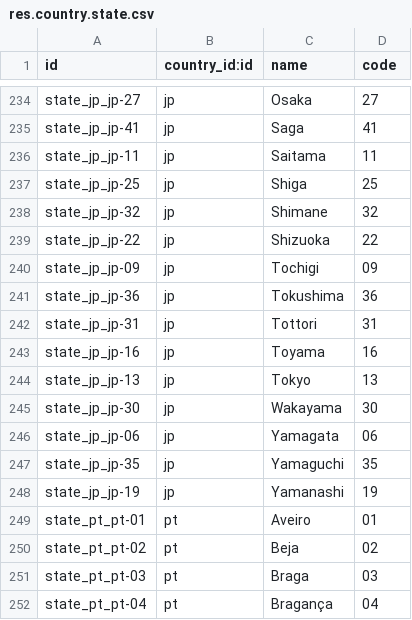
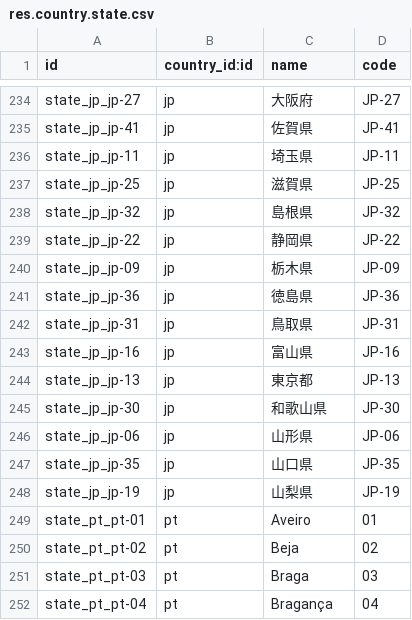
Before and after one commit to acsone/odoo, a CSV file: odoo/addons/base/data/res.country.state.csv, drawn as a sheet; only a part is shown, gaps mark what is left out; the diff covers the shown part only; the diff names each change by its address in the sheet, - before the commit and + after, or states it on an @@ line.

Commit message:
[IMP] base: update japanese state names
Since state names are not handled by translations, storing them directly in
Japanese provides a better user experience. This commit updates the existing
Japanese state records with their native Japanese names. Additionally, it aligns
the state codes as per ISO standards.

task-5345872

closes odoo/odoo#236834

X-original-commit: 45b570f310e81b18bf41eda4ea5f1b2dcd0a1d32
Signed-off-by: Nicolas Viseur (vin) <vin@odoo.com>
Signed-off-by: Harsh Trivedi (hatr) <hatr@odoo.com>

```diff
--- a/odoo/addons/base/data/res.country.state.csv
+++ b/odoo/addons/base/data/res.country.state.csv
-C234 (name): Osaka
+C234 (name): 大阪府
-D234 (code): 27
+D234 (code): JP-27
-C235 (name): Saga
+C235 (name): 佐賀県
-D235 (code): 41
+D235 (code): JP-41
-C236 (name): Saitama
+C236 (name): 埼玉県
-D236 (code): 11
+D236 (code): JP-11
-C237 (name): Shiga
+C237 (name): 滋賀県
-D237 (code): 25
+D237 (code): JP-25
-C238 (name): Shimane
+C238 (name): 島根県
-D238 (code): 32
+D238 (code): JP-32
-C239 (name): Shizuoka
+C239 (name): 静岡県
-D239 (code): 22
+D239 (code): JP-22
-C240 (name): Tochigi
+C240 (name): 栃木県
-D240 (code): 09
+D240 (code): JP-09
-C241 (name): Tokushima
+C241 (name): 徳島県
-D241 (code): 36
+D241 (code): JP-36
-C242 (name): Tottori
+C242 (name): 鳥取県
-D242 (code): 31
+D242 (code): JP-31
-C243 (name): Toyama
+C243 (name): 富山県
-D243 (code): 16
+D243 (code): JP-16
-C244 (name): Tokyo
+C244 (name): 東京都
-D244 (code): 13
+D244 (code): JP-13
-C245 (name): Wakayama
+C245 (name): 和歌山県
-D245 (code): 30
+D245 (code): JP-30
-C246 (name): Yamagata
+C246 (name): 山形県
-D246 (code): 06
+D246 (code): JP-06
-C247 (name): Yamaguchi
+C247 (name): 山口県
-D247 (code): 35
+D247 (code): JP-35
-C248 (name): Yamanashi
+C248 (name): 山梨県
-D248 (code): 19
+D248 (code): JP-19
```
Also changed, not shown: 64 edited cells elsewhere in this file, 1 other file.
